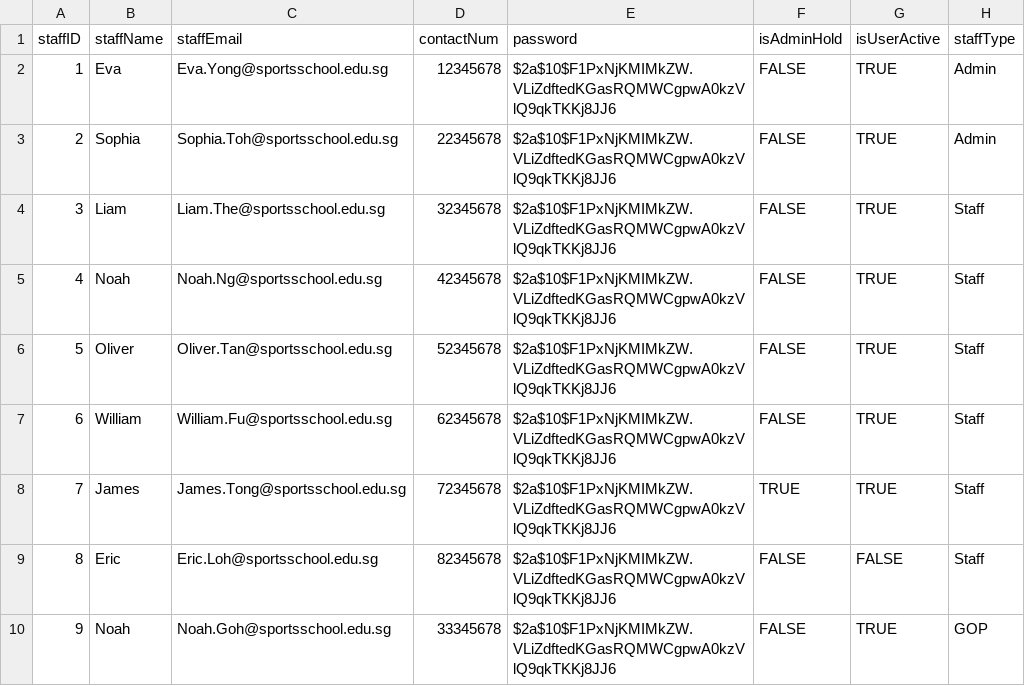
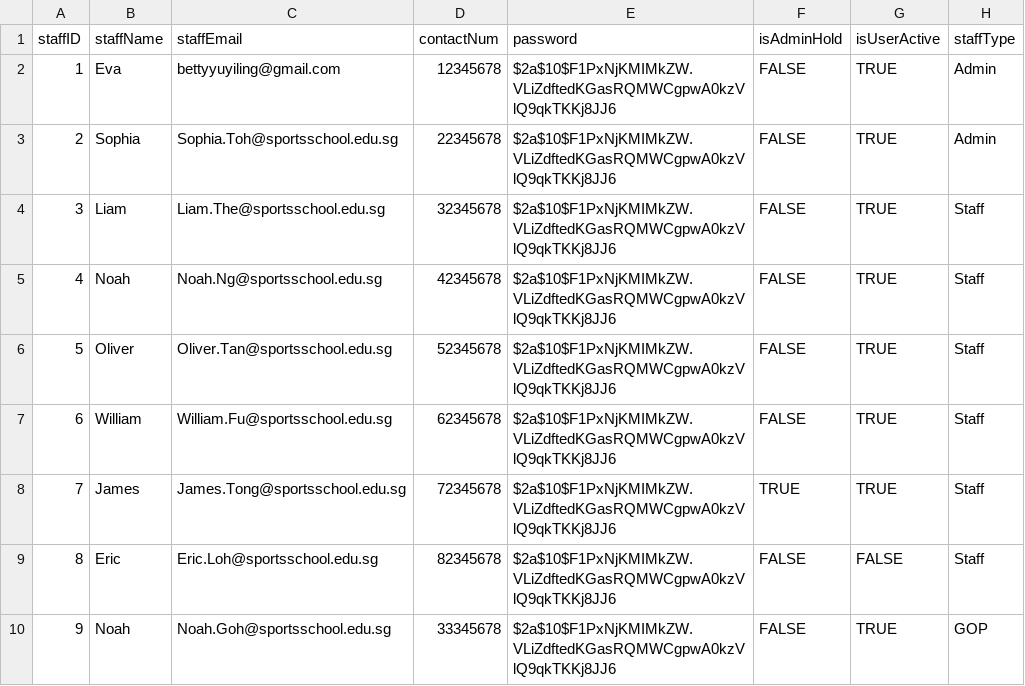
Before and after one commit to nataliechua/corporate-pass-booking-system, a CSV file: oop_database/staff.csv, drawn as a sheet.

Commit message:
updated emailWithTemplate, barcodes, templates, database

```diff
--- a/oop_database/staff.csv
+++ b/oop_database/staff.csv
@@ -1,3 +1,3 @@
 staffID,staffName,staffEmail,contactNum,password,isAdminHold,isUserActive,staffType
-1,Eva,Eva.Yong@sportsschool.edu.sg,12345678,$2a$10$F1PxNjKMIMkZW.VLiZdftedKGasRQMWCgpwA0kzVlQ9qkTKKj8JJ6,FALSE,TRUE,Admin
+1,Eva,bettyyuyiling@gmail.com,12345678,$2a$10$F1PxNjKMIMkZW.VLiZdftedKGasRQMWCgpwA0kzVlQ9qkTKKj8JJ6,FALSE,TRUE,Admin
 2,Sophia,Sophia.Toh@sportsschool.edu.sg,22345678,$2a$10$F1PxNjKMIMkZW.VLiZdftedKGasRQMWCgpwA0kzVlQ9qkTKKj8JJ6,FALSE,TRUE,Admin
```
Also changed, not shown: 21 other files.
